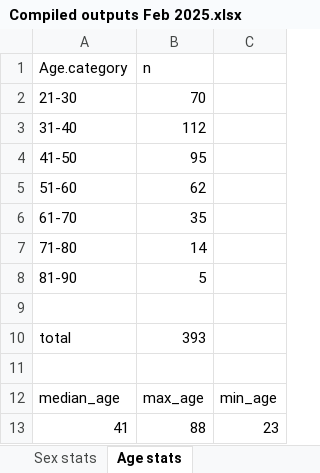
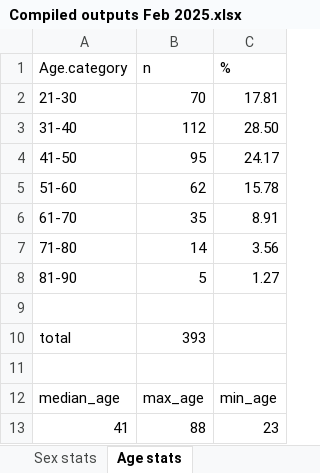
Before and after one commit to RW207000/Poster-processing, an Excel workbook: Compiled outputs Feb 2025.xlsx, sheet Age stats, drawn as a sheet; values as stored, in another font and other column widths than the file's, no borders; the diff names each change by its address in the sheet, - before the commit and + after, or states it on an @@ line.

```diff
--- a/Compiled outputs Feb 2025.xlsx (sheet Age stats)
+++ b/Compiled outputs Feb 2025.xlsx (sheet Age stats)
-C1: (empty)
+C1: %
-C2 (%): (empty)
+C2 (%): 17.81
-C3 (%): (empty)
+C3 (%): 28.50
-C4 (%): (empty)
+C4 (%): 24.17
-C5 (%): (empty)
+C5 (%): 15.78
-C6 (%): (empty)
+C6 (%): 8.91
-C7 (%): (empty)
+C7 (%): 3.56
-C8 (%): (empty)
+C8 (%): 1.27
```
Also changed, not shown: sheet Mineralocorticoid prescriptions, sheet Sex stats.
